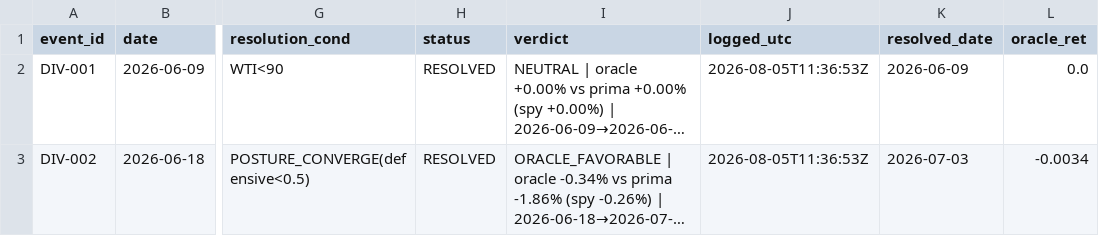
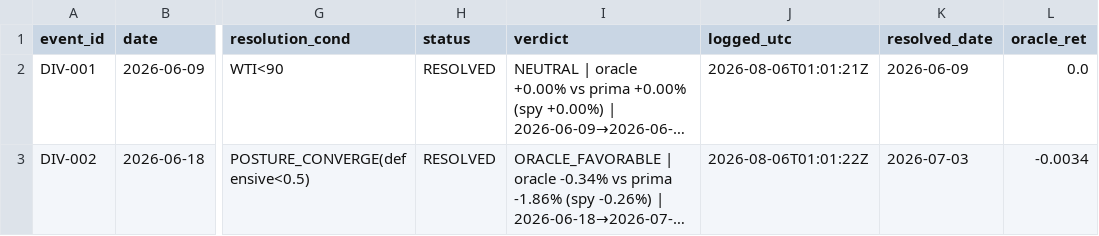
Before and after one commit to daifulee/argus-public-data, a CSV file: oracle/divergence_log.csv, drawn as a sheet; only a part is shown, gaps mark what is left out; long unchanged cells end in …; the diff names each change by its address in the sheet, - before the commit and + after, or states it on an @@ line.

Commit message:
🦅 Brief update: oracle/divergence_log.csv

```diff
--- a/oracle/divergence_log.csv
+++ b/oracle/divergence_log.csv
-J2 (logged_utc): 2026-08-05T11:36:53Z
+J2 (logged_utc): 2026-08-06T01:01:21Z
-J3 (logged_utc): 2026-08-05T11:36:53Z
+J3 (logged_utc): 2026-08-06T01:01:22Z
```
